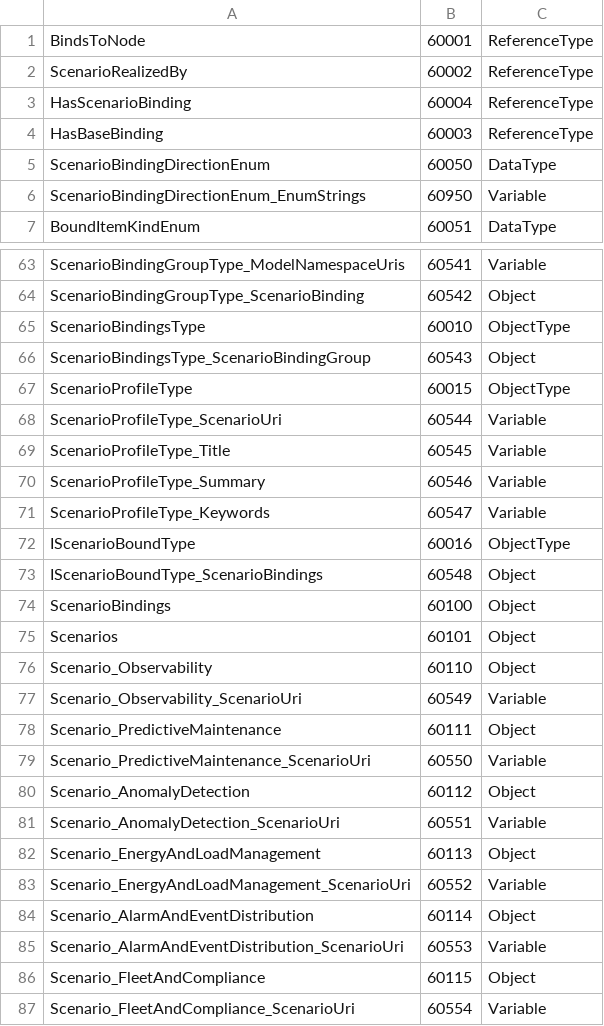
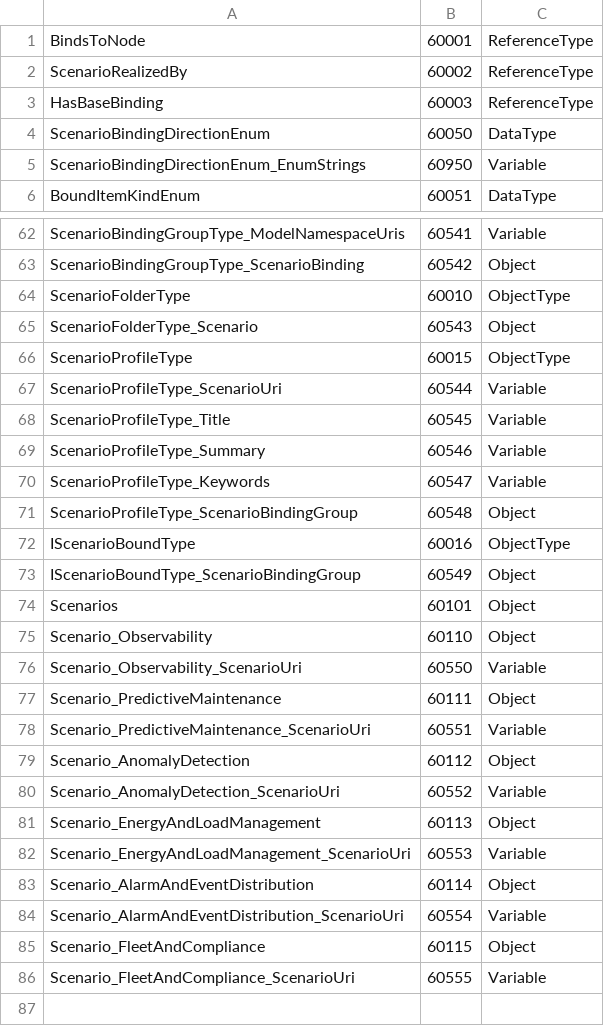
Before and after one commit to marcschier/opcua-drafts, a CSV file: core-specs/scenario-binding/Opc.Ua.ScenarioBinding.NodeIds.csv, drawn as a sheet; only a part is shown, gaps mark what is left out.

Commit message:
Restructure Scenario Bindings discovery to be scenario-first by containment
- Replace ScenarioBindingsType container with ScenarioFolderType: a server-wide
  Scenarios registry exposed as a component of the Server Object (i=2253).
- Remove HasScenarioBinding / ServesScenario ReferenceType (redundant with
  Scenario -> Group -> Binding containment).
- IScenarioBoundType now exposes per-(scenario x companion-spec) ScenarioBindingGroups
  directly on the instance instead of a separate container.
- New hierarchy: Server/Scenarios (ScenarioFolderType) -> <Scenario>
  (ScenarioProfileType) -> <ScenarioBindingGroup> (ScenarioBindingGroupType,
  per companion spec) -> <ScenarioBinding> -> <BoundItem>.
- Make group BrowseName uniqueness normative; clarify groups are keyed by
  (ScenarioUri x CompanionSpecificationUri).
- Spec: rewrite S4.2 discovery, add base types to S4.4 architecture diagrams,
  update S5.1/S5.9/S5.11/S6/S7, regenerate Annex A.
- Regenerate base model (86 nodes), pumps/robotics/facets overlays + addenda,
  update authoring skill.

Validated: validate_local 0/0, KB validate_nodeset 0/0 on reshaped types,
examples 0 errors, 10/10 mermaid diagrams render, 19/19 spec anchors resolve,
deterministic output, 0 stale references repo-wide.

```diff
--- a/core-specs/scenario-binding/Opc.Ua.ScenarioBinding.NodeIds.csv
+++ b/core-specs/scenario-binding/Opc.Ua.ScenarioBinding.NodeIds.csv
@@ -2,3 +2,2 @@ BindsToNode,60001,ReferenceType
 ScenarioRealizedBy,60002,ReferenceType
-HasScenarioBinding,60004,ReferenceType
 HasBaseBinding,60003,ReferenceType
@@ -64,4 +63,4 @@ ScenarioBindingGroupType_ModelNamespaceUris,60541,Variable
 ScenarioBindingGroupType_ScenarioBinding,60542,Object
-ScenarioBindingsType,60010,ObjectType
-ScenarioBindingsType_ScenarioBindingGroup,60543,Object
+ScenarioFolderType,60010,ObjectType
+ScenarioFolderType_Scenario,60543,Object
 ScenarioProfileType,60015,ObjectType
@@ -71,17 +70,17 @@ ScenarioProfileType_Summary,60546,Variable
 ScenarioProfileType_Keywords,60547,Variable
+ScenarioProfileType_ScenarioBindingGroup,60548,Object
 IScenarioBoundType,60016,ObjectType
-IScenarioBoundType_ScenarioBindings,60548,Object
-ScenarioBindings,60100,Object
+IScenarioBoundType_ScenarioBindingGroup,60549,Object
 Scenarios,60101,Object
 Scenario_Observability,60110,Object
-Scenario_Observability_ScenarioUri,60549,Variable
+Scenario_Observability_ScenarioUri,60550,Variable
 Scenario_PredictiveMaintenance,60111,Object
-Scenario_PredictiveMaintenance_ScenarioUri,60550,Variable
+Scenario_PredictiveMaintenance_ScenarioUri,60551,Variable
 Scenario_AnomalyDetection,60112,Object
-Scenario_AnomalyDetection_ScenarioUri,60551,Variable
+Scenario_AnomalyDetection_ScenarioUri,60552,Variable
 Scenario_EnergyAndLoadManagement,60113,Object
-Scenario_EnergyAndLoadManagement_ScenarioUri,60552,Variable
+Scenario_EnergyAndLoadManagement_ScenarioUri,60553,Variable
 Scenario_AlarmAndEventDistribution,60114,Object
-Scenario_AlarmAndEventDistribution_ScenarioUri,60553,Variable
+Scenario_AlarmAndEventDistribution_ScenarioUri,60554,Variable
 Scenario_FleetAndCompliance,60115,Object
-Scenario_FleetAndCompliance_ScenarioUri,60554,Variable
+Scenario_FleetAndCompliance_ScenarioUri,60555,Variable
```
Also changed, not shown: 13 other files.
